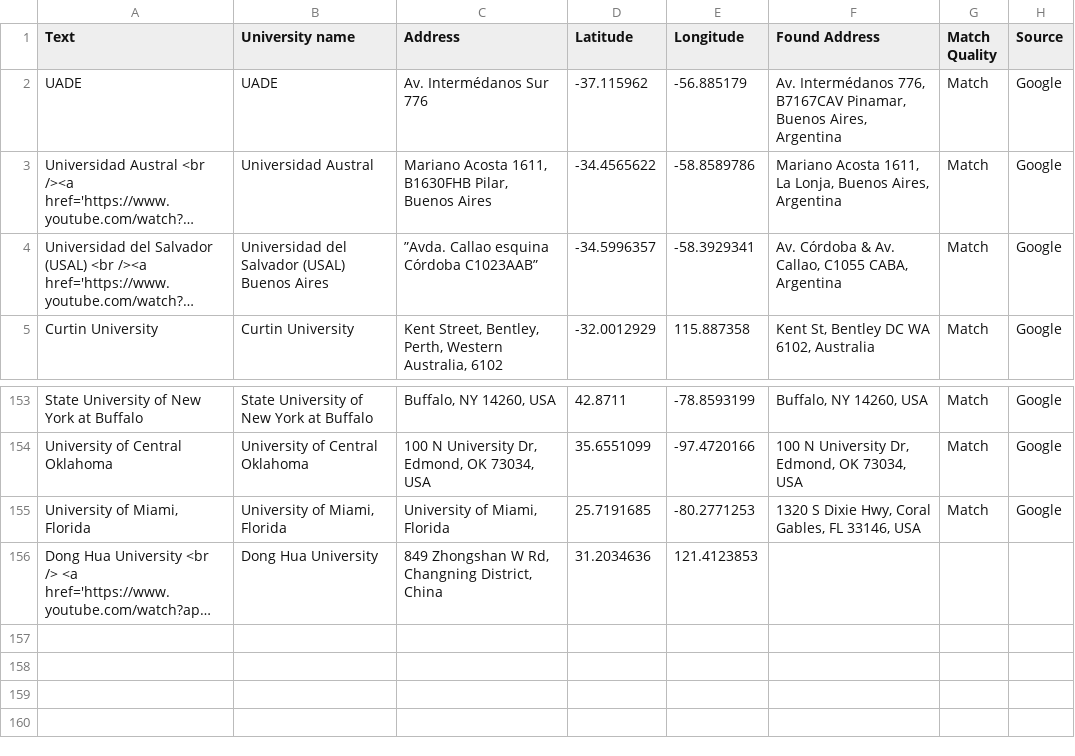
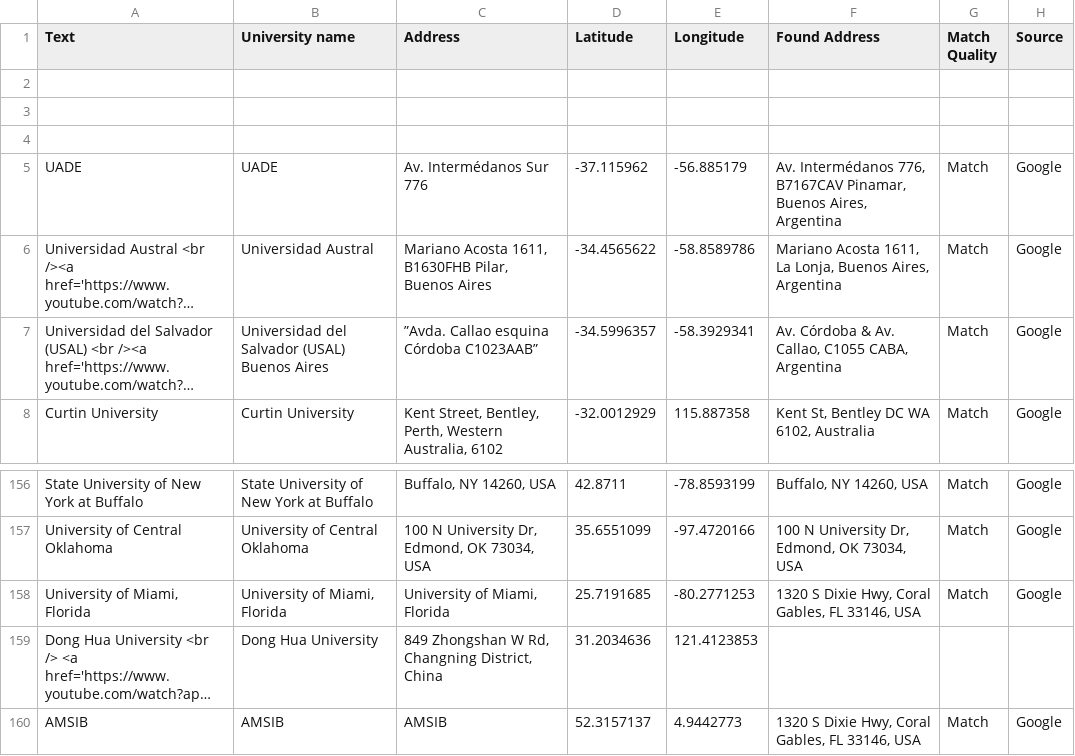
Before and after one commit to Outgoing-FBE/Interactivemap, a CSV file: data.csv, drawn as a sheet; only a part is shown, gaps mark what is left out; long unchanged cells end in …; the diff names each change by its address in the sheet, - before the commit and + after, or states it on an @@ line.

Commit message:
Update data.csv

```diff
--- a/data.csv
+++ b/data.csv
+row 2: (empty)
+row 3: (empty)
+row 4: (empty)
+row 160: AMSIB | AMSIB | AMSIB | 52.3157137 | 4.9442773 | 1320 S Dixie Hwy, Coral Gables, FL 33146, USA | Match | Google
```
